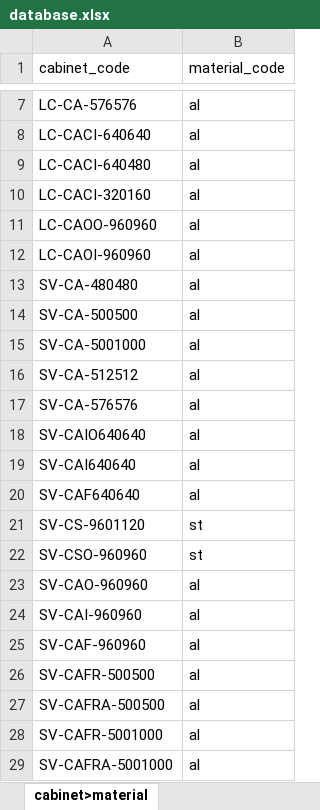
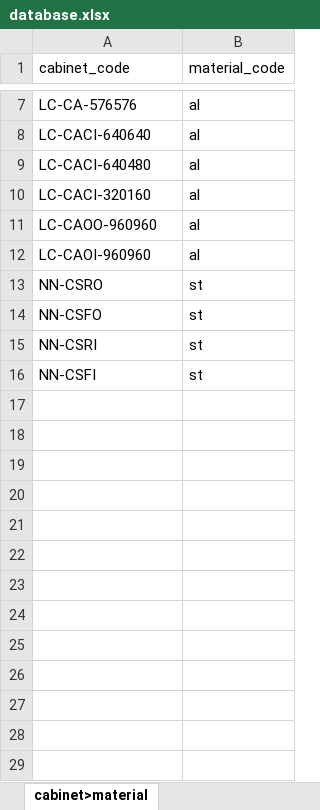
Before and after one commit to dmitryzatsepin/calculator, an Excel workbook: backend/data/database.xlsx, sheet cabinet>material, drawn as a sheet; only a part is shown, gaps mark what is left out; values as stored, in another font and other column widths than the file's, no borders; conditional formats not drawn; removed rows and columns are numbered as before the commit, all else as after; the diff names each change by its address in the sheet, - before the commit and + after, or states it on an @@ line.

```diff
--- a/backend/data/database.xlsx (sheet cabinet>material)
+++ b/backend/data/database.xlsx (sheet cabinet>material)
-row 13: SV-CA-480480 | al
-row 14: SV-CA-500500 | al
-row 15: SV-CA-5001000 | al
-row 16: SV-CA-512512 | al
-row 17: SV-CA-576576 | al
-row 18: SV-CAIO640640 | al
-row 19: SV-CAI640640 | al
-row 20: SV-CAF640640 | al
-A13 (cabinet_code): SV-CS-9601120
+A13 (cabinet_code): NN-CSRO
-A14 (cabinet_code): SV-CSO-960960
+A14 (cabinet_code): NN-CSFO
-row 23: SV-CAO-960960 | al
-row 24: SV-CAI-960960 | al
-row 25: SV-CAF-960960 | al
-row 26: SV-CAFR-500500 | al
-row 27: SV-CAFRA-500500 | al
-row 28: SV-CAFR-5001000 | al
-row 29: SV-CAFRA-5001000 | al
+row 15: NN-CSRI | st
+row 16: NN-CSFI | st
```
Also changed, not shown: sheet cabinet>pitch, sheet cabinet, sheet cabinet>cabinet_size, sheet cabinet>placement, sheet cabinet>location, sheet cabinet_size>module_size, 3 more sheets, 8 other files.
